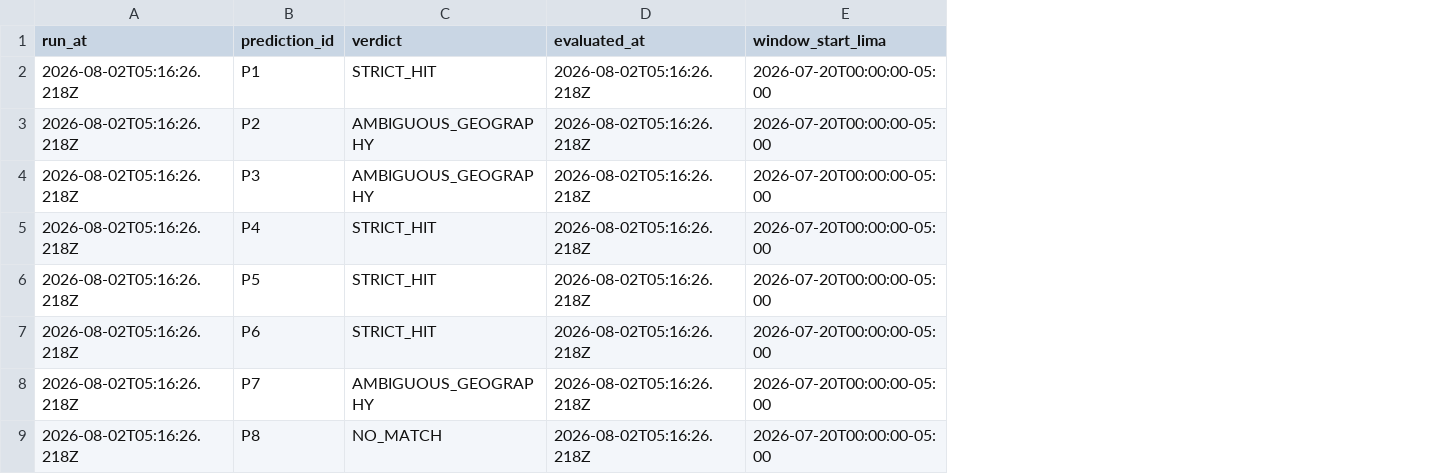
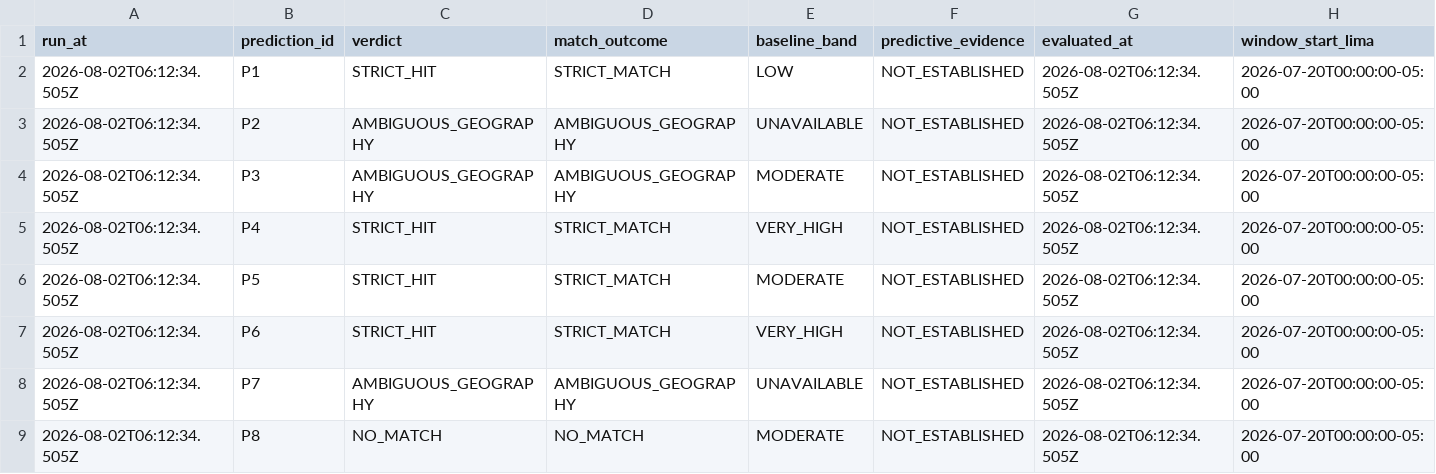
Before and after one commit to crafter-research/sismo-abierto, a CSV file: data/audits/audit-results.csv, drawn as a sheet; only a part is shown; addresses are those after the commit; the diff names each change by its address in the sheet, - before the commit and + after, or states it on an @@ line.

Commit message:
fix(verifica): separate matches from predictive evidence

```diff
--- a/data/audits/audit-results.csv
+++ b/data/audits/audit-results.csv
+column D (match_outcome), rows 2-9: STRICT_MATCH | AMBIGUOUS_GEOGRAPHY | AMBIGUOUS_GEOGRAPHY | STRICT_MATCH | STRICT_MATCH | STRICT_MATCH | AMBIGUOUS_GEOGRAPHY | NO_MATCH
+column E (baseline_band), rows 2-9: LOW | UNAVAILABLE | MODERATE | VERY_HIGH | MODERATE | VERY_HIGH | UNAVAILABLE | MODERATE
+column F (predictive_evidence), rows 2-9: all NOT_ESTABLISHED
-A2:A9 (run_at): 2026-08-02T05:16:26.218Z
+A2:A9 (run_at): 2026-08-02T06:12:34.505Z
-G2:G9 (evaluated_at): 2026-08-02T05:16:26.218Z
+G2:G9 (evaluated_at): 2026-08-02T06:12:34.505Z
```
Also changed, not shown: 19 other files.
